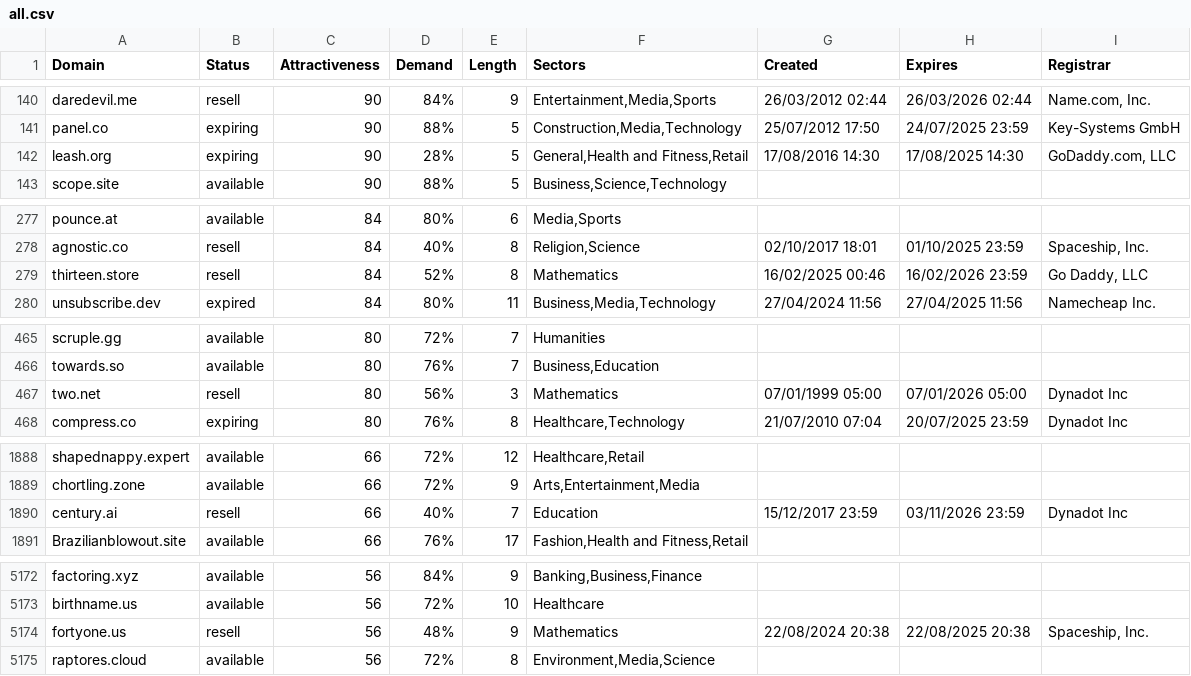
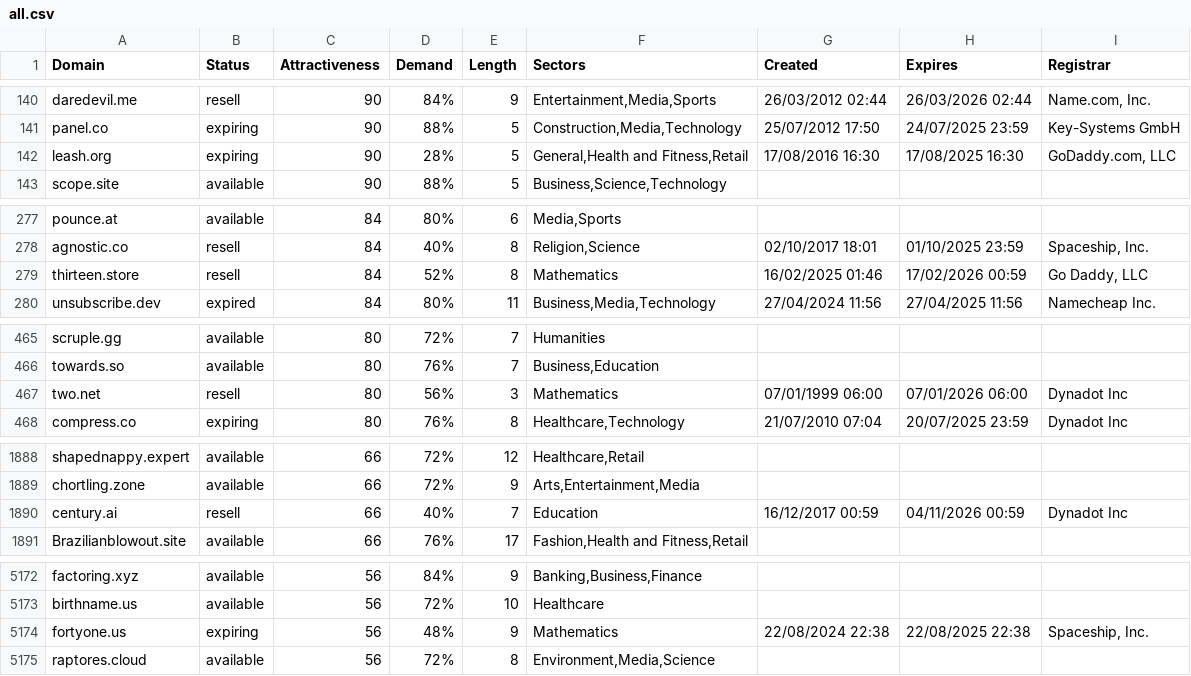
Before and after one commit to UniqueDomains/oneword-domains, a CSV file: all.csv, drawn as a sheet; only a part is shown, gaps mark what is left out; the diff covers the shown part only.

Commit message:
Domains update

```diff
--- a/all.csv
+++ b/all.csv
@@ -141,3 +141,3 @@ daredevil.me,resell,90,84%,9,"Entertainment,Media,Sports",26/03/2012 02:44,26/03
 panel.co,expiring,90,88%,5,"Construction,Media,Technology",25/07/2012 17:50,24/07/2025 23:59,Key-Systems GmbH
-leash.org,expiring,90,28%,5,"General,Health and Fitness,Retail",17/08/2016 14:30,17/08/2025 14:30,"GoDaddy.com, LLC"
+leash.org,expiring,90,28%,5,"General,Health and Fitness,Retail",17/08/2016 16:30,17/08/2025 16:30,"GoDaddy.com, LLC"
 scope.site,available,90,88%,5,"Business,Science,Technology",,,
@@ -278,3 +278,3 @@ pounce.at,available,84,80%,6,"Media,Sports",,,
 agnostic.co,resell,84,40%,8,"Religion,Science",02/10/2017 18:01,01/10/2025 23:59,"Spaceship, Inc."
-thirteen.store,resell,84,52%,8,Mathematics,16/02/2025 00:46,16/02/2026 23:59,"Go Daddy, LLC"
+thirteen.store,resell,84,52%,8,Mathematics,16/02/2025 01:46,17/02/2026 00:59,"Go Daddy, LLC"
 unsubscribe.dev,expired,84,80%,11,"Business,Media,Technology",27/04/2024 11:56,27/04/2025 11:56,Namecheap Inc.
@@ -466,3 +466,3 @@ scruple.gg,available,80,72%,7,Humanities,,,
 towards.so,available,80,76%,7,"Business,Education",,,
-two.net,resell,80,56%,3,Mathematics,07/01/1999 05:00,07/01/2026 05:00,Dynadot Inc
+two.net,resell,80,56%,3,Mathematics,07/01/1999 06:00,07/01/2026 06:00,Dynadot Inc
 compress.co,expiring,80,76%,8,"Healthcare,Technology",21/07/2010 07:04,20/07/2025 23:59,Dynadot Inc
@@ -1889,3 +1889,3 @@ shapednappy.expert,available,66,72%,12,"Healthcare,Retail",,,
 chortling.zone,available,66,72%,9,"Arts,Entertainment,Media",,,
-century.ai,resell,66,40%,7,Education,15/12/2017 23:59,03/11/2026 23:59,Dynadot Inc
+century.ai,resell,66,40%,7,Education,16/12/2017 00:59,04/11/2026 00:59,Dynadot Inc
 Brazilianblowout.site,available,66,76%,17,"Fashion,Health and Fitness,Retail",,,
@@ -5173,3 +5173,3 @@ factoring.xyz,available,56,84%,9,"Banking,Business,Finance",,,
 birthname.us,available,56,72%,10,Healthcare,,,
-fortyone.us,resell,56,48%,9,Mathematics,22/08/2024 20:38,22/08/2025 20:38,"Spaceship, Inc."
+fortyone.us,expiring,56,48%,9,Mathematics,22/08/2024 22:38,22/08/2025 22:38,"Spaceship, Inc."
 raptores.cloud,available,56,72%,8,"Environment,Media,Science",,,
```
Also changed, not shown: 3 edited cells elsewhere in this file, 2 other files.
